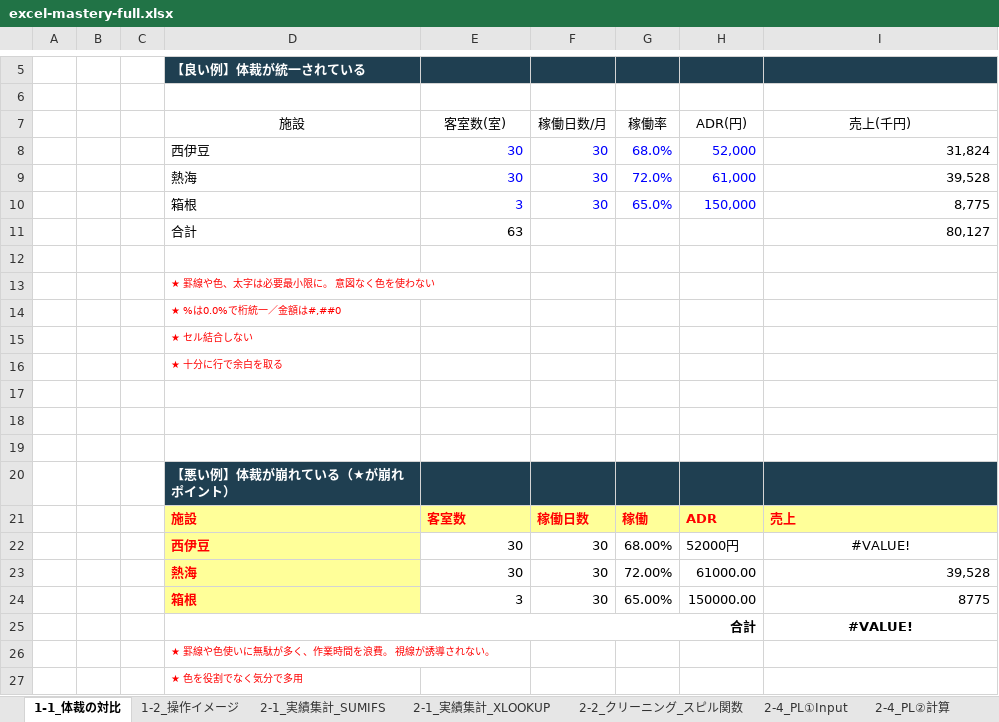
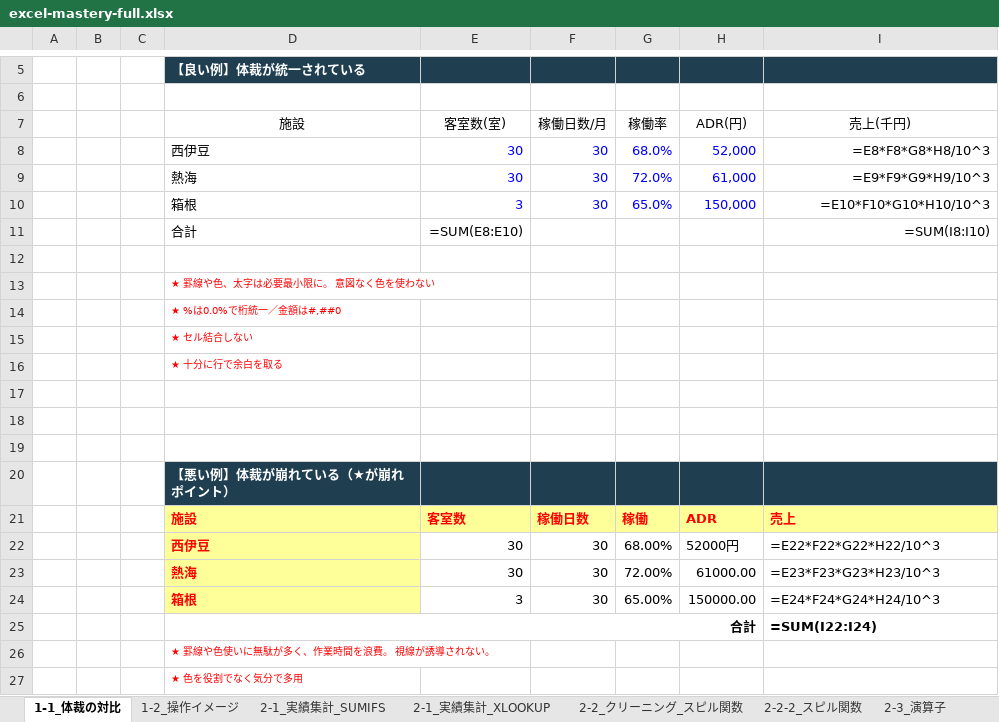
Before and after one commit to shogen0510arth/claude-remote-procedure, an Excel workbook: files/excel-mastery-full.xlsx, sheet 1-1_体裁の対比, drawn as a sheet; only a part is shown, gaps mark what is left out; values as stored, in another font and other column widths than the file's, no borders; formulas without a stored value are shown as written; removed rows and columns are numbered as before the commit, all else as after; the diff names each change by its address in the sheet, - before the commit and + after, or states it on an @@ line.

```diff
--- a/files/excel-mastery-full.xlsx (sheet 1-1_体裁の対比)
+++ b/files/excel-mastery-full.xlsx (sheet 1-1_体裁の対比)
-sheet tab: 2-4_PL②計算
+sheet tab: 2-2-2_スピル関数
-sheet tab: 2-4_PL①Input
-I8 (売上(千円)): 31,824
+I8 (売上(千円)): =E8*F8*G8*H8/10^3
-I9 (売上(千円)): 39,528
+I9 (売上(千円)): =E9*F9*G9*H9/10^3
-I10 (売上(千円)): 8,775
+I10 (売上(千円)): =E10*F10*G10*H10/10^3
-row 11:  |  |  | 合計 | 63 |  |  |  | 80,127
+row 11:  |  |  | 合計 | =SUM(E8:E10) |  |  |  | =SUM(I8:I10)
-I22 (売上(千円)): #VALUE!
+I22 (売上(千円)): =E22*F22*G22*H22/10^3
-I22 alignment: center
+I22 alignment: left
-I23 (売上(千円)): 39,528
+I23 (売上(千円)): =E23*F23*G23*H23/10^3
-I24 (売上(千円)): 8775
+I24 (売上(千円)): =E24*F24*G24*H24/10^3
-I25 (売上(千円)): #VALUE!
+I25 (売上(千円)): =SUM(I22:I24)
-I25 alignment: center
+I25 alignment: left
```
Also changed, not shown: sheet 2-2-2_スピル関数, sheet 2-1_実績集計_XLOOKUP, sheet 2-3_演算子, sheet 1-2_操作イメージ, sheet 2-1_実績集計_SUMIFS, sheet 06_Check, 5 more sheets, other sheet tabs, 2 other files.
